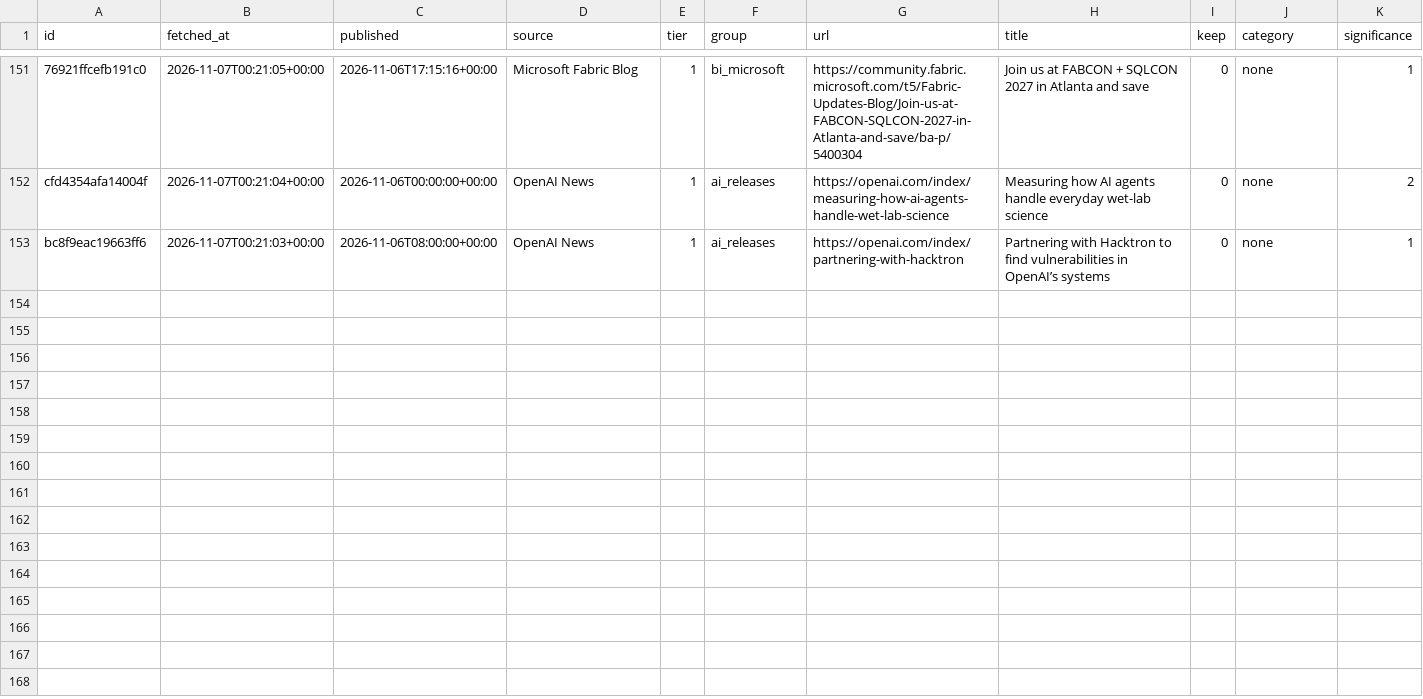
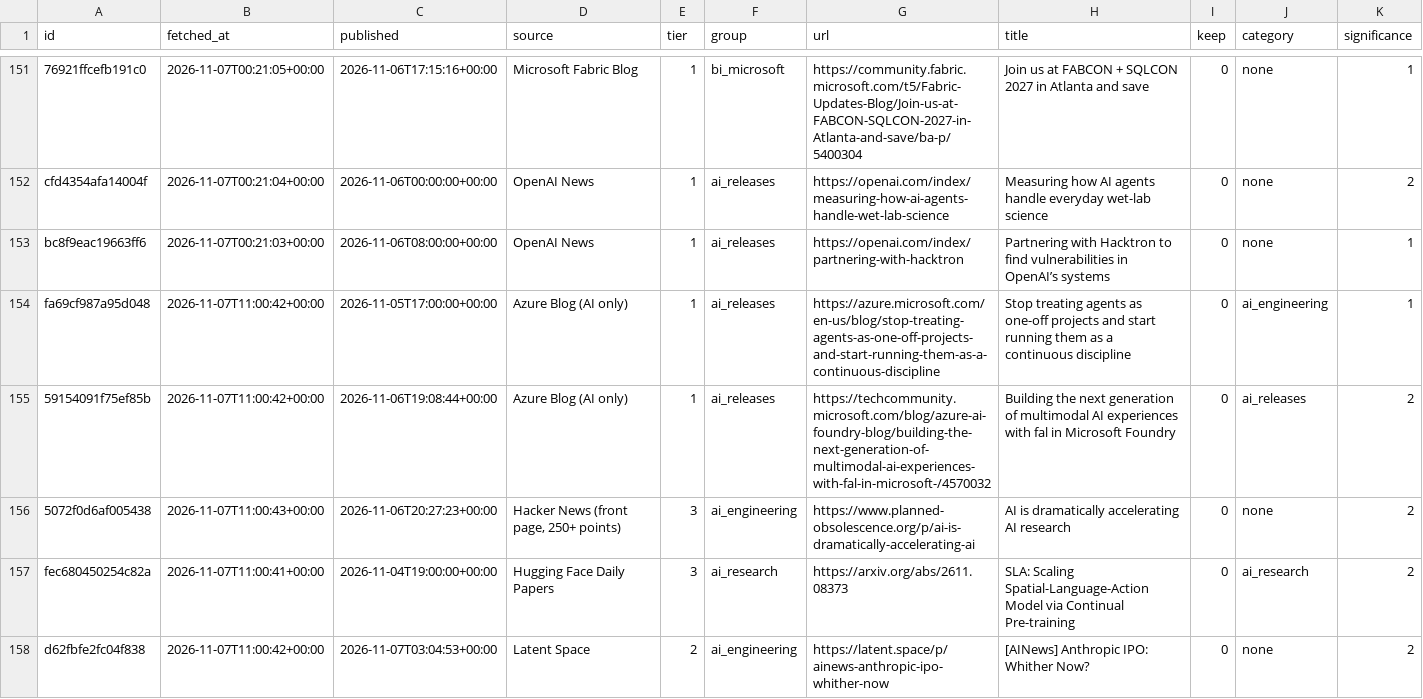
Before and after one commit to jeanremy-berard/ai-bi-watch, a CSV file: data/items/2026-11.csv, drawn as a sheet; only a part is shown, gaps mark what is left out; rows hold the shown columns only; the diff names each change by its address in the sheet, - before the commit and + after, or states it on an @@ line.

```diff
--- a/data/items/2026-11.csv
+++ b/data/items/2026-11.csv
+row 154: fa69cf987a95d048 | 2026-11-07T11:00:42+00:00 | 2026-11-05T17:00:00+00:00 | Azure Blog (AI only) | 1 | ai_releases | https://azure.microsoft.com/en-us/blog/stop-treating-agents-as-one-off-projects-and-start-running-them-as-a-continuous-discipline | Stop treating agents as one-off projects and start running them as a continuous discipline | 0 | ai_engineering | 1
+row 155: 59154091f75ef85b | 2026-11-07T11:00:42+00:00 | 2026-11-06T19:08:44+00:00 | Azure Blog (AI only) | 1 | ai_releases | https://techcommunity.microsoft.com/blog/azure-ai-foundry-blog/building-the-next-generation-of-multimodal-ai-experiences-with-fal-in-microsoft-/4570032 | Building the next generation of multimodal AI experiences with fal in Microsoft Foundry | 0 | ai_releases | 2
+row 156: 5072f0d6af005438 | 2026-11-07T11:00:43+00:00 | 2026-11-06T20:27:23+00:00 | Hacker News (front page, 250+ points) | 3 | ai_engineering | https://www.planned-obsolescence.org/p/ai-is-dramatically-accelerating-ai | AI is dramatically accelerating AI research | 0 | none | 2
+row 157: fec680450254c82a | 2026-11-07T11:00:41+00:00 | 2026-11-04T19:00:00+00:00 | Hugging Face Daily Papers | 3 | ai_research | https://arxiv.org/abs/2611.08373 | SLA: Scaling Spatial-Language-Action Model via Continual Pre-training | 0 | ai_research | 2
+row 158: d62fbfe2fc04f838 | 2026-11-07T11:00:42+00:00 | 2026-11-07T03:04:53+00:00 | Latent Space | 2 | ai_engineering | https://latent.space/p/ainews-anthropic-ipo-whither-now | [AINews] Anthropic IPO: Whither Now? | 0 | none | 2
```
Also changed, not shown: 1 other file.
